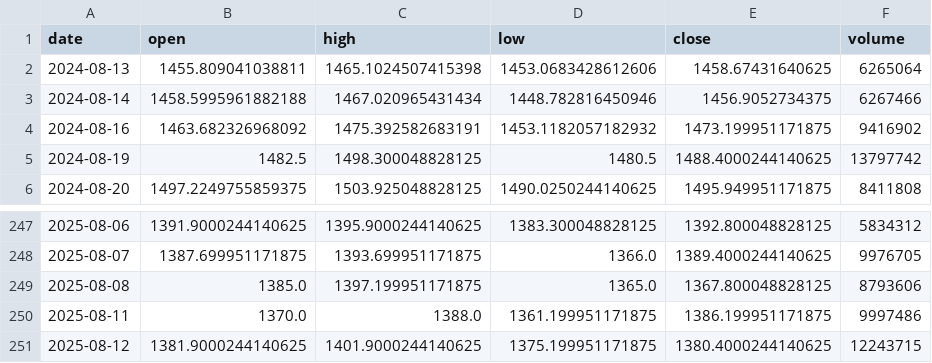
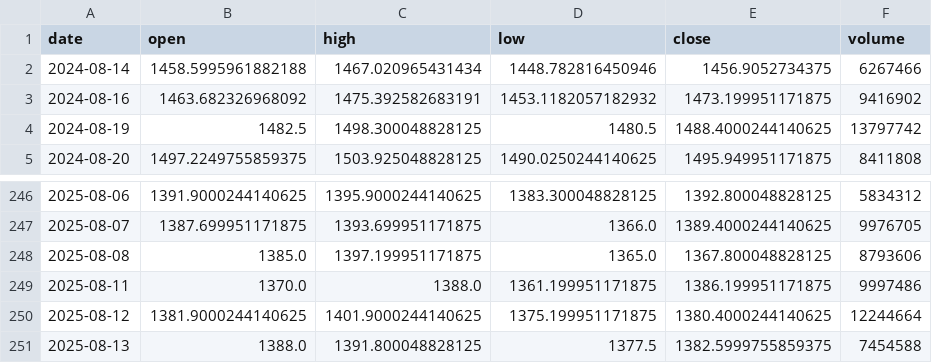
Before and after one commit to vijayanajay/stock_rule_based, a CSV file: cache/RELIANCE.NS.csv, drawn as a sheet; only a part is shown, gaps mark what is left out.

Commit message:
feat: Enhance data fetching logic with cache validation and error handling

```diff
--- a/cache/RELIANCE.NS.csv
+++ b/cache/RELIANCE.NS.csv
@@ -1,3 +1,2 @@
 date,open,high,low,close,volume
-2024-08-13,1455.809041038811,1465.1024507415398,1453.0683428612606,1458.67431640625,6265064
 2024-08-14,1458.5995961882188,1467.020965431434,1448.782816450946,1456.9052734375,6267466
@@ -250,2 +249,3 @@ date,open,high,low,close,volume
 2025-08-11,1370.0,1388.0,1361.199951171875,1386.199951171875,9997486
-2025-08-12,1381.9000244140625,1401.9000244140625,1375.199951171875,1380.4000244140625,12243715
+2025-08-12,1381.9000244140625,1401.9000244140625,1375.199951171875,1380.4000244140625,12244664
+2025-08-13,1388.0,1391.800048828125,1377.5,1382.5999755859375,7454588
```
Also changed, not shown: 6 other files.
